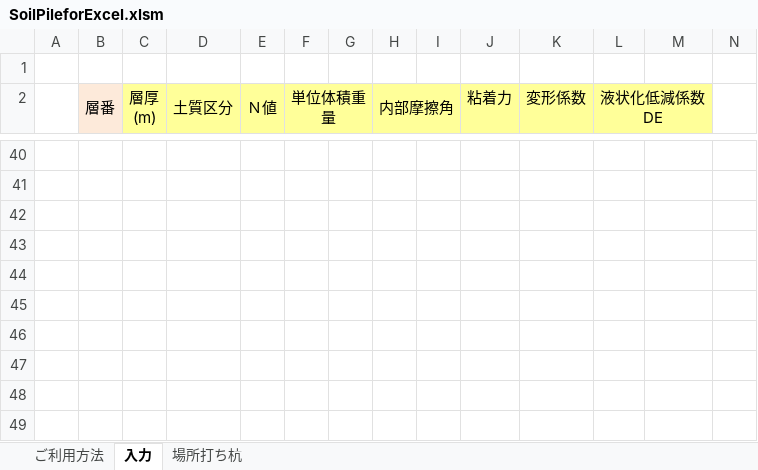
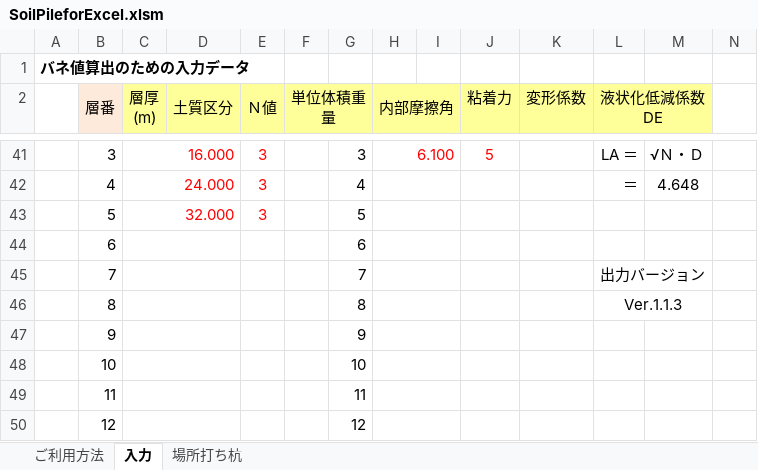
Before and after one commit to structuralengine/SoilPileforExcel, an Excel workbook: SoilPileforExcel.xlsm, sheet 入力, drawn as a sheet; only a part is shown, gaps mark what is left out; values as stored, in another font and other column widths than the file's, no borders; charts and pictures not drawn; addresses are those after the commit; rows hold the shown columns only; the diff covers the shown part only; the diff names each change by its address in the sheet, - before the commit and + after, or states it on an @@ line.

```diff
--- a/SoilPileforExcel.xlsm (sheet 入力)
+++ b/SoilPileforExcel.xlsm (sheet 入力)
-A1: (empty)
+A1: バネ値算出のための入力データ
-row 41: (empty)
+row 41:  | 3 | 16.000 |  | 3 |  | 3 | 6.100 |  | 5 |  | LA ＝ | √Ｎ・Ｄ
+C41:D41 merged
+H41:I41 merged
-row 42: (empty)
+row 42:  | 4 | 24.000 |  | 3 |  | 4 |  |  |  |  | ＝ | 4.648
+C42:D42 merged
+H42:I42 merged
-row 43: (empty)
+row 43:  | 5 | 32.000 |  | 3 |  | 5
+C43:D43 merged
+H43:I43 merged
-row 44: (empty)
+row 44:  | 6 |  |  |  |  | 6
+C44:D44 merged
+H44:I44 merged
-row 45: (empty)
+row 45:  | 7 |  |  |  |  | 7 |  |  |  |  | 出力バージョン
+C45:D45 merged
+H45:I45 merged
+L45:M45 merged
-row 46: (empty)
+row 46:  | 8 |  |  |  |  | 8 |  |  |  |  | Ver.1.1.3
+C46:D46 merged
+H46:I46 merged
+L46:M46 merged
-row 47: (empty)
+row 47:  | 9 |  |  |  |  | 9
+C47:D47 merged
+H47:I47 merged
-row 48: (empty)
+row 48:  | 10 |  |  |  |  | 10
+C48:D48 merged
+H48:I48 merged
-row 49: (empty)
+row 49:  | 11 |  |  |  |  | 11
+C49:D49 merged
+H49:I49 merged
-row 50: (empty)
+row 50:  | 12 |  |  |  |  | 12
+C50:D50 merged
+H50:I50 merged
```
Also changed, not shown: 12 added rows, 13 removed rows, 41 edited cells, cell formats and merged cells elsewhere in this sheet, sheet 場所打ち杭, formulas that keep their value, hidden cells, charts or pictures.
